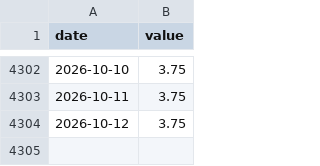
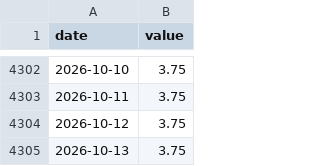
Before and after one commit to frdmid/karsan-tracker, a CSV file: data/DFEDTARL.csv, drawn as a sheet; only a part is shown, gaps mark what is left out.

```diff
--- a/data/DFEDTARL.csv
+++ b/data/DFEDTARL.csv
@@ -4304 +4304,2 @@ date,value
 2026-10-12,3.75
+2026-10-13,3.75
```
Also changed, not shown: data/DFEDTARU.csv, 3 other files.
